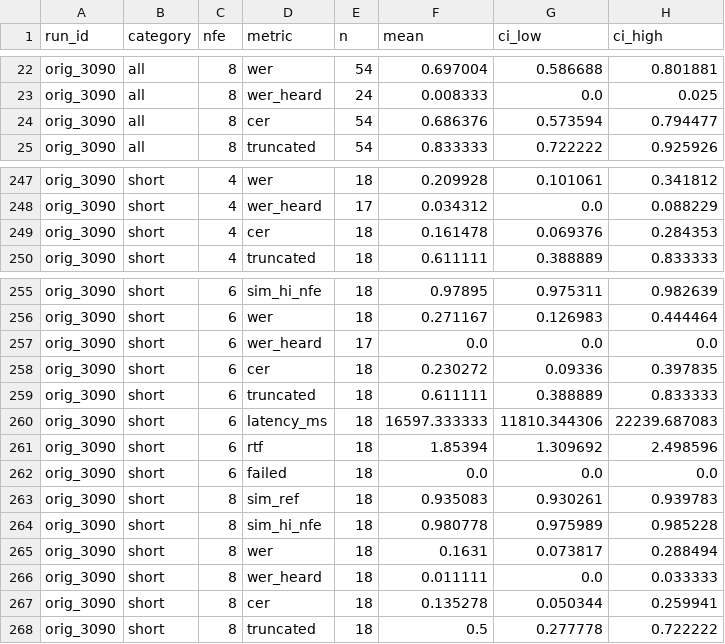
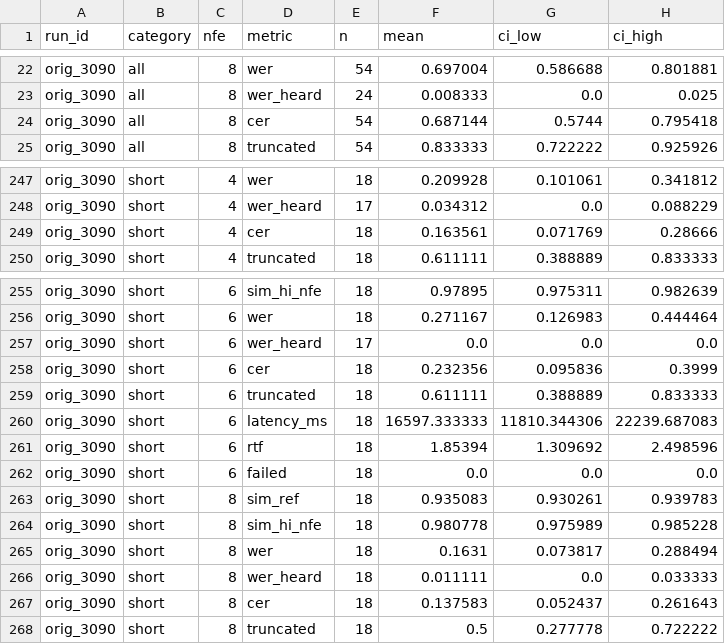
Before and after one commit to Adaptive-Compute-For-TTS/main, a CSV file: quality-evals/speaker_sim/results/watai_exp/summary_by_nfe.csv, drawn as a sheet; only a part is shown, gaps mark what is left out; the diff covers the shown part only.

```diff
--- a/quality-evals/speaker_sim/results/watai_exp/summary_by_nfe.csv
+++ b/quality-evals/speaker_sim/results/watai_exp/summary_by_nfe.csv
@@ -23,3 +23,3 @@ orig_3090,all,8,wer,54,0.697004,0.586688,0.801881
 orig_3090,all,8,wer_heard,24,0.008333,0.0,0.025
-orig_3090,all,8,cer,54,0.686376,0.573594,0.794477
+orig_3090,all,8,cer,54,0.687144,0.5744,0.795418
 orig_3090,all,8,truncated,54,0.833333,0.722222,0.925926
@@ -248,3 +248,3 @@ orig_3090,short,4,wer,18,0.209928,0.101061,0.341812
 orig_3090,short,4,wer_heard,17,0.034312,0.0,0.088229
-orig_3090,short,4,cer,18,0.161478,0.069376,0.284353
+orig_3090,short,4,cer,18,0.163561,0.071769,0.28666
 orig_3090,short,4,truncated,18,0.611111,0.388889,0.833333
@@ -257,3 +257,3 @@ orig_3090,short,6,wer,18,0.271167,0.126983,0.444464
 orig_3090,short,6,wer_heard,17,0.0,0.0,0.0
-orig_3090,short,6,cer,18,0.230272,0.09336,0.397835
+orig_3090,short,6,cer,18,0.232356,0.095836,0.3999
 orig_3090,short,6,truncated,18,0.611111,0.388889,0.833333
@@ -266,3 +266,3 @@ orig_3090,short,8,wer,18,0.1631,0.073817,0.288494
 orig_3090,short,8,wer_heard,18,0.011111,0.0,0.033333
-orig_3090,short,8,cer,18,0.135278,0.050344,0.259941
+orig_3090,short,8,cer,18,0.137583,0.052437,0.261643
 orig_3090,short,8,truncated,18,0.5,0.277778,0.722222
```
Also changed, not shown: 33 edited cells elsewhere in this file, quality-evals/speaker_sim/results/watai_exp/by_content/clips.csv, quality-evals/speaker_sim/results/watai_exp/by_content/paired_deltas.csv, 13 other files.
